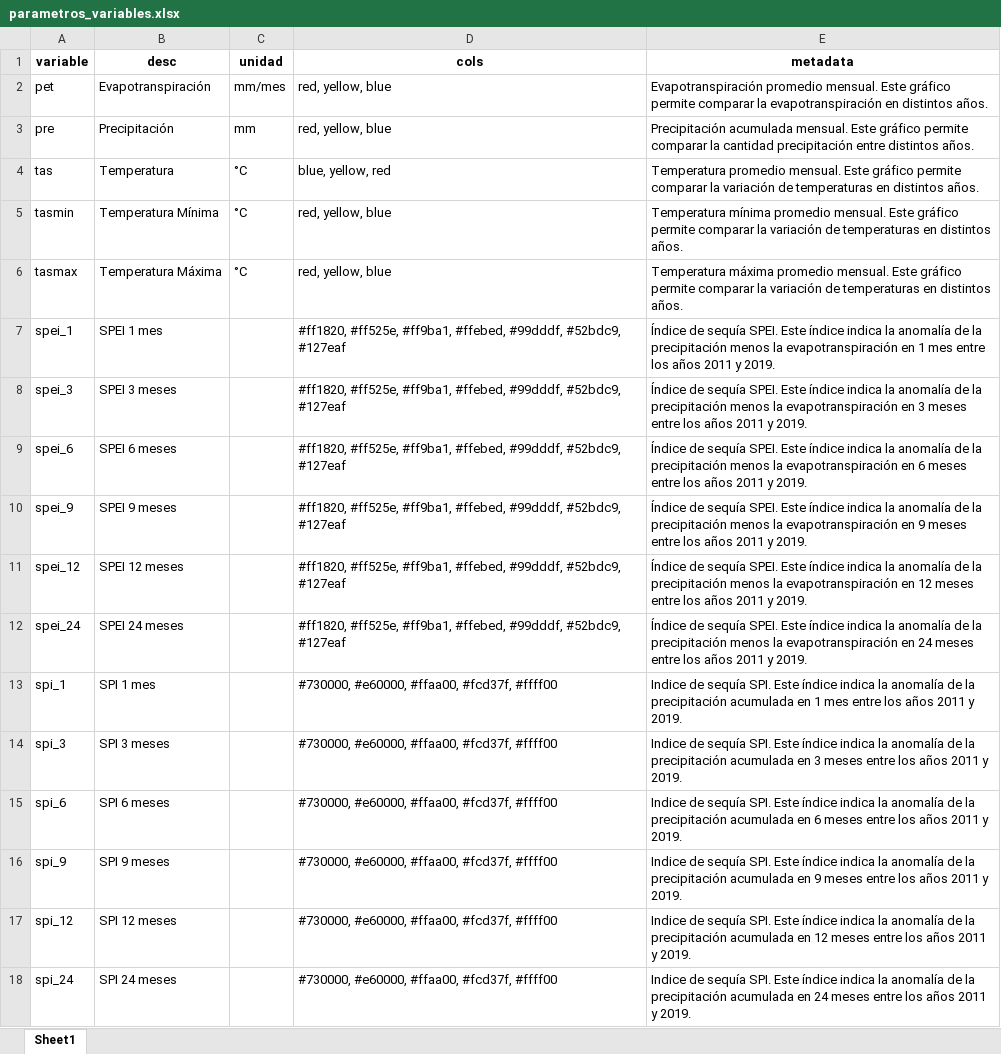
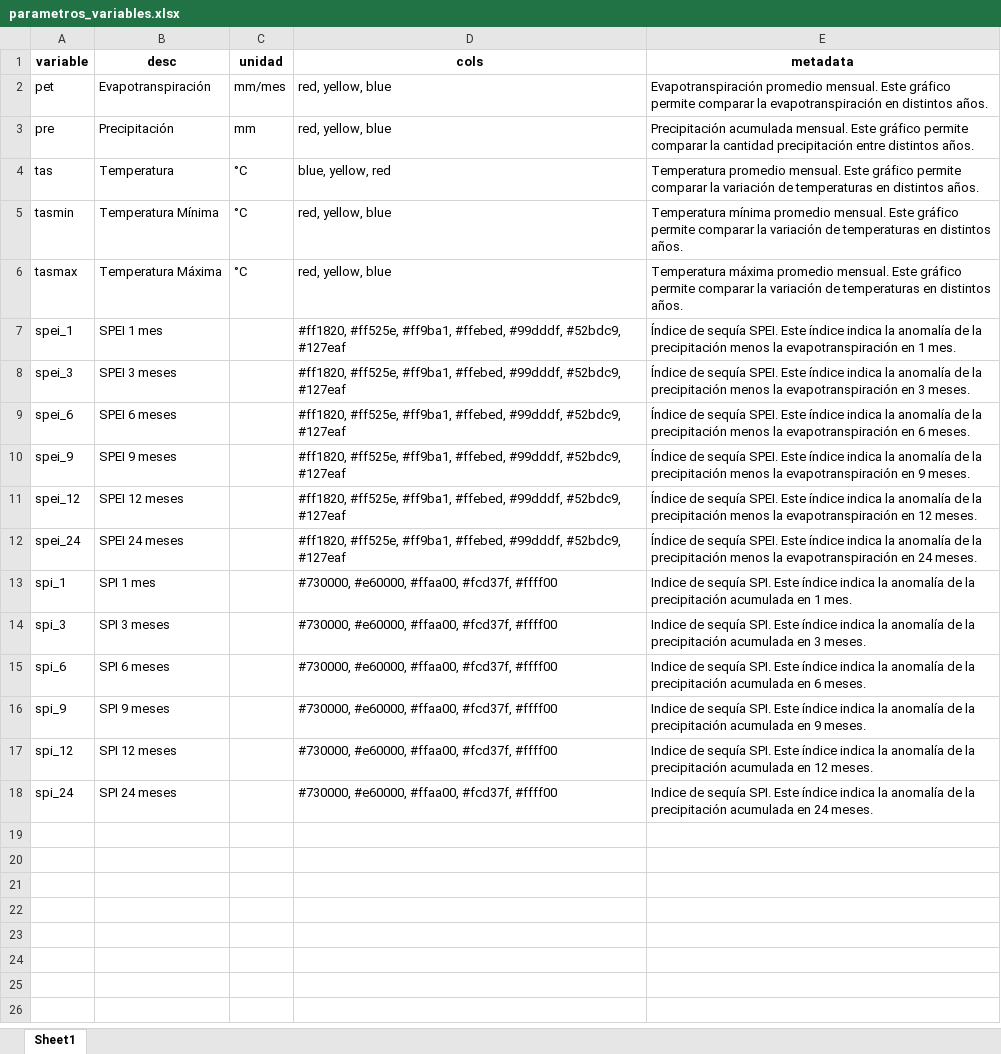
Before and after one commit to ODES-Chile/odes-unidades-shiny-app, an Excel workbook: data/parametros_variables.xlsx, sheet Sheet1, drawn as a sheet; values as stored, in another font and other column widths than the file's, no borders; the diff names each change by its address in the sheet, - before the commit and + after, or states it on an @@ line.

Commit message:
#49

```diff
--- a/data/parametros_variables.xlsx (sheet Sheet1)
+++ b/data/parametros_variables.xlsx (sheet Sheet1)
-E7 (metadata): …en 1 mes entre los años 2011 y 2019.
+E7 (metadata): …en 1 mes.
-E8 (metadata): …en 3 meses entre los años 2011 y 2019.
+E8 (metadata): …en 3 meses.
-E9 (metadata): …en 6 meses entre los años 2011 y 2019.
+E9 (metadata): …en 6 meses.
-E10 (metadata): …en 9 meses entre los años 2011 y 2019.
+E10 (metadata): …en 9 meses.
-E11 (metadata): …en 12 meses entre los años 2011 y 2019.
+E11 (metadata): …en 12 meses.
-E12 (metadata): …en 24 meses entre los años 2011 y 2019.
+E12 (metadata): …en 24 meses.
-E13 (metadata): …en 1 mes entre los años 2011 y 2019.
+E13 (metadata): …en 1 mes.
-E14 (metadata): …en 3 meses entre los años 2011 y 2019.
+E14 (metadata): …en 3 meses.
-E15 (metadata): …en 6 meses entre los años 2011 y 2019.
+E15 (metadata): …en 6 meses.
-E16 (metadata): …en 9 meses entre los años 2011 y 2019.
+E16 (metadata): …en 9 meses.
-E17 (metadata): …en 12 meses entre los años 2011 y 2019.
+E17 (metadata): …en 12 meses.
-E18 (metadata): …en 24 meses entre los años 2011 y 2019.
+E18 (metadata): …en 24 meses.
```
